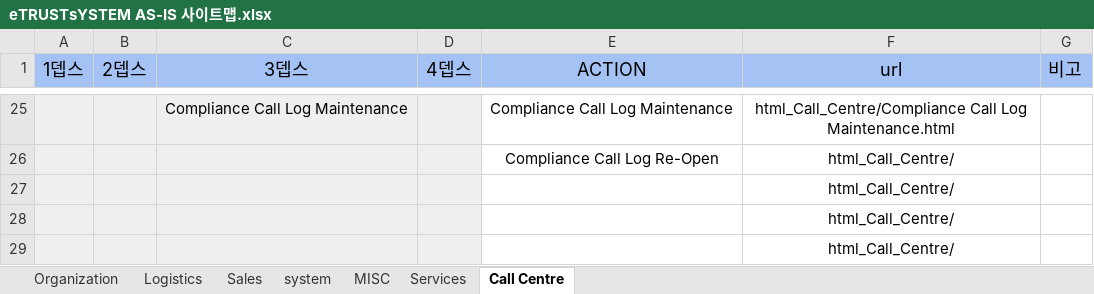
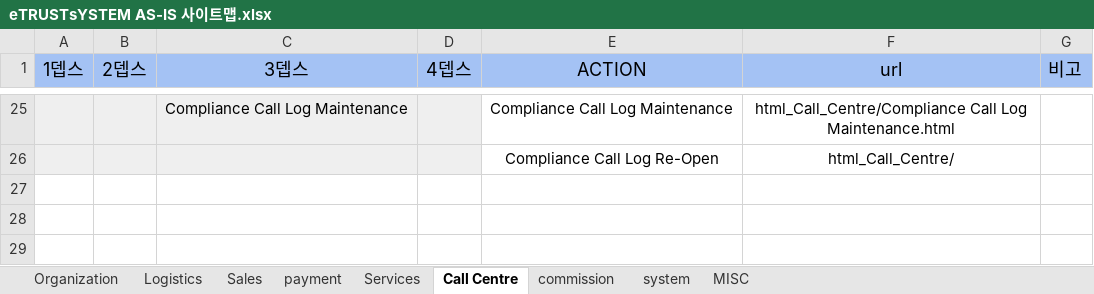
Before and after one commit to cowaymy/eTrustV, an Excel workbook: src/main/webapp/resources/html_common/eTRUSTsYSTEM AS-IS 사이트맵.xlsx, sheet Call Centre, drawn as a sheet; only a part is shown, gaps mark what is left out; values as stored, in another font and other column widths than the file's, no borders; the diff names each change by its address in the sheet, - before the commit and + after, or states it on an @@ line.

```diff
--- a/src/main/webapp/resources/html_common/eTRUSTsYSTEM AS-IS 사이트맵.xlsx (sheet Call Centre)
+++ b/src/main/webapp/resources/html_common/eTRUSTsYSTEM AS-IS 사이트맵.xlsx (sheet Call Centre)
+sheet tab: payment
+sheet tab: commission
@@ sheet tab order changed: Organization | Logistics | Sales | payment | Services | Call Centre | commission | system | MISC @@
-row 27:  |  |  |  |  | html_Call_Centre/
-row 28:  |  |  |  |  | html_Call_Centre/
-row 29:  |  |  |  |  | html_Call_Centre/
```
Also changed, not shown: sheet Organization, sheet Logistics.
